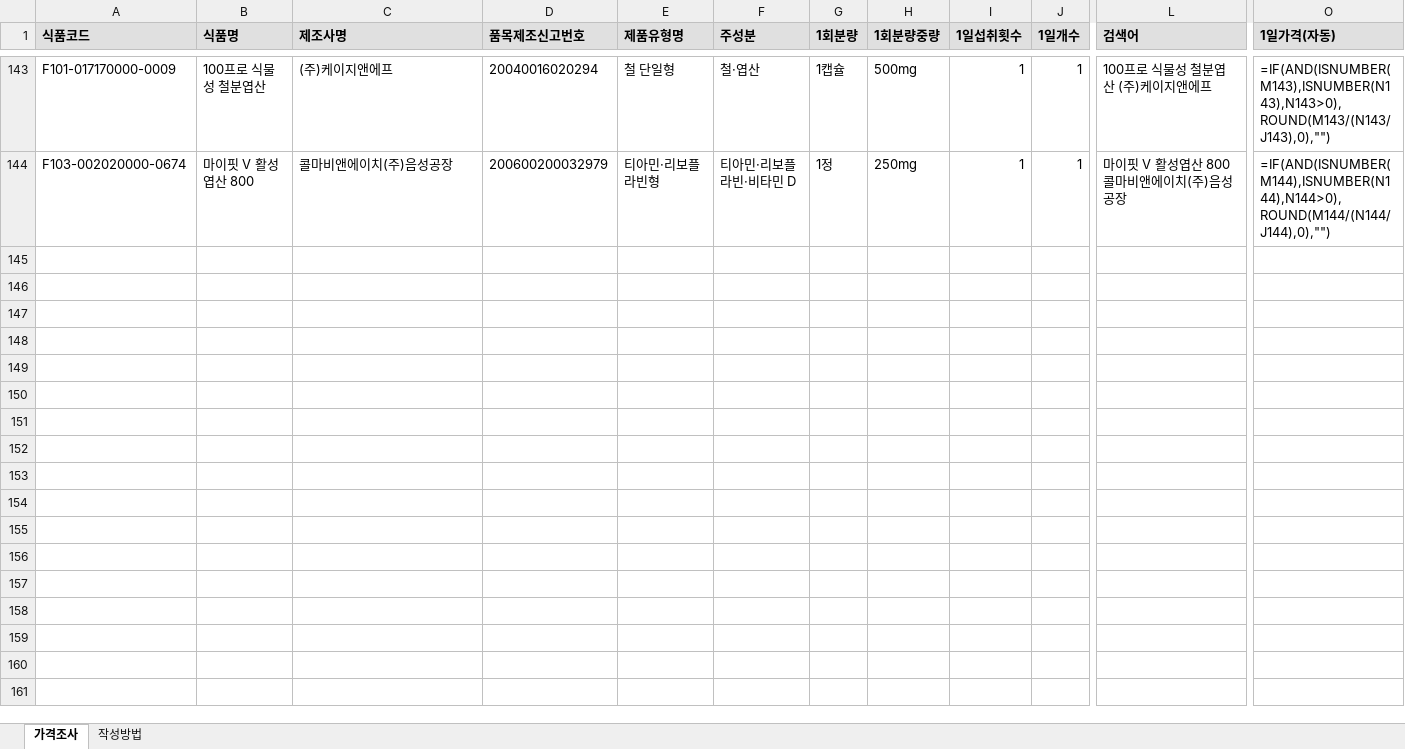
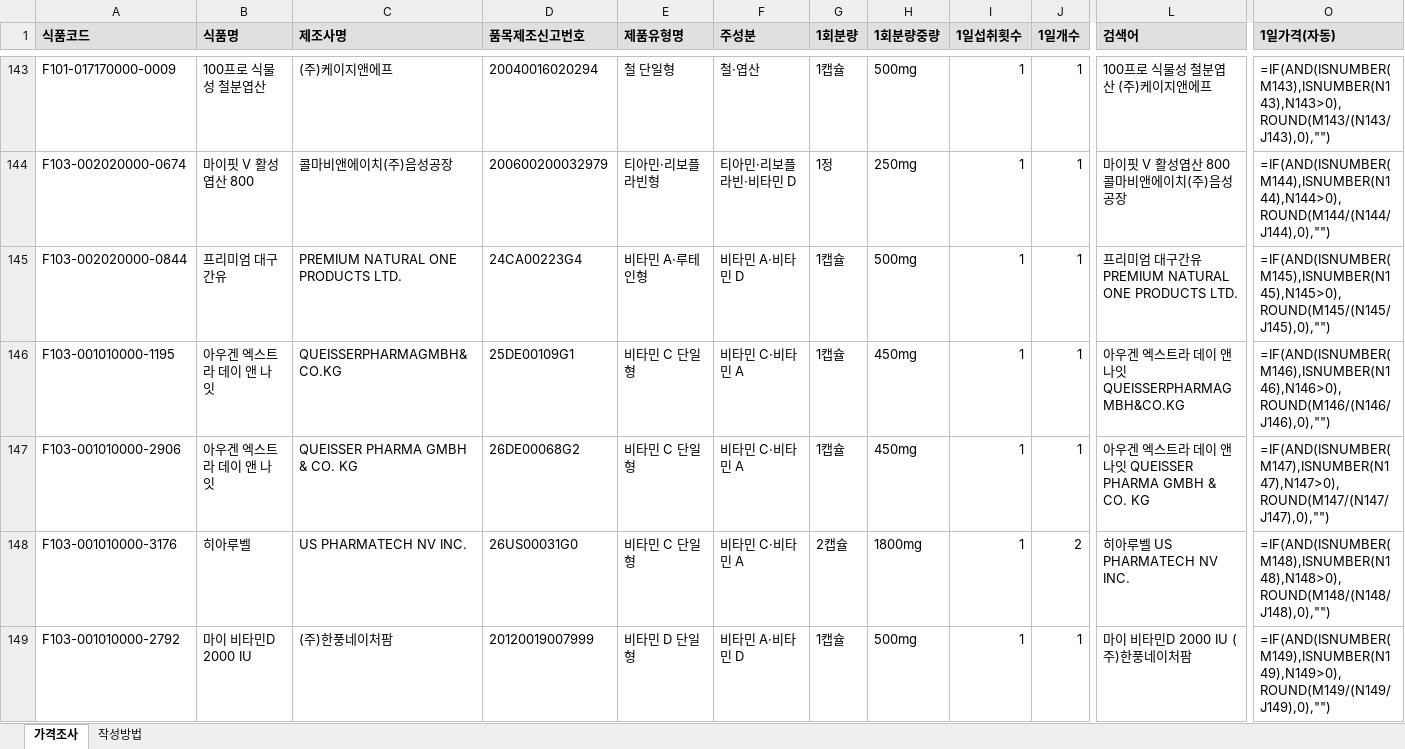
Before and after one commit to BigskyYang/Matchum, an Excel workbook: Yuhwan/팀공유/가격조사_대상.xlsx, sheet 가격조사, drawn as a sheet; only a part is shown, gaps mark what is left out; values as stored, in another font and other column widths than the file's, no borders; formulas without a stored value are shown as written; rows hold the shown columns only; the diff covers the shown part only; the diff names each change by its address in the sheet, - before the commit and + after, or states it on an @@ line.

```diff
--- a/Yuhwan/팀공유/가격조사_대상.xlsx (sheet 가격조사)
+++ b/Yuhwan/팀공유/가격조사_대상.xlsx (sheet 가격조사)
+row 145: F103-002020000-0844 | 프리미엄 대구간유 | PREMIUM NATURAL ONE PRODUCTS LTD. | 24CA00223G4 | 비타민 A·루테인형 | 비타민 A·비타민 D | 1캡슐 | 500mg | 1 | 1 | 프리미엄 대구간유 PREMIUM NATURAL ONE PRODUCTS LTD. | =IF(AND(ISNUMBER(M145),ISNUMBER(N145),N145>0),ROUND(M145/(N145/J145),0),"")
+row 146: F103-001010000-1195 | 아우겐 엑스트라 데이 앤 나잇 | QUEISSERPHARMAGMBH&CO.KG | 25DE00109G1 | 비타민 C 단일형 | 비타민 C·비타민 A | 1캡슐 | 450mg | 1 | 1 | 아우겐 엑스트라 데이 앤 나잇 QUEISSERPHARMAGMBH&CO.KG | =IF(AND(ISNUMBER(M146),ISNUMBER(N146),N146>0),ROUND(M146/(N146/J146),0),"")
+row 147: F103-001010000-2906 | 아우겐 엑스트라 데이 앤 나잇 | QUEISSER PHARMA GMBH & CO. KG | 26DE00068G2 | 비타민 C 단일형 | 비타민 C·비타민 A | 1캡슐 | 450mg | 1 | 1 | 아우겐 엑스트라 데이 앤 나잇 QUEISSER PHARMA GMBH & CO. KG | =IF(AND(ISNUMBER(M147),ISNUMBER(N147),N147>0),ROUND(M147/(N147/J147),0),"")
+row 148: F103-001010000-3176 | 히아루벨 | US PHARMATECH NV INC. | 26US00031G0 | 비타민 C 단일형 | 비타민 C·비타민 A | 2캡슐 | 1800mg | 1 | 2 | 히아루벨 US PHARMATECH NV INC. | =IF(AND(ISNUMBER(M148),ISNUMBER(N148),N148>0),ROUND(M148/(N148/J148),0),"")
+row 149: F103-001010000-2792 | 마이 비타민D 2000 IU | (주)한풍네이처팜 | 20120019007999 | 비타민 D 단일형 | 비타민 A·비타민 D | 1캡슐 | 500mg | 1 | 1 | 마이 비타민D 2000 IU (주)한풍네이처팜 | =IF(AND(ISNUMBER(M149),ISNUMBER(N149),N149>0),ROUND(M149/(N149/J149),0),"")
```
Also changed, not shown: 14 added rows elsewhere in this sheet, 7 other files.
